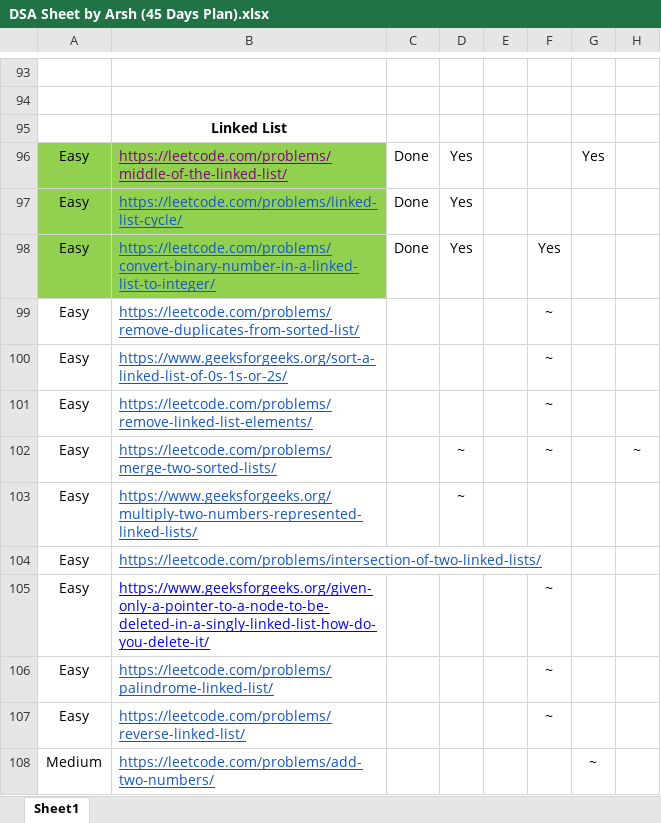
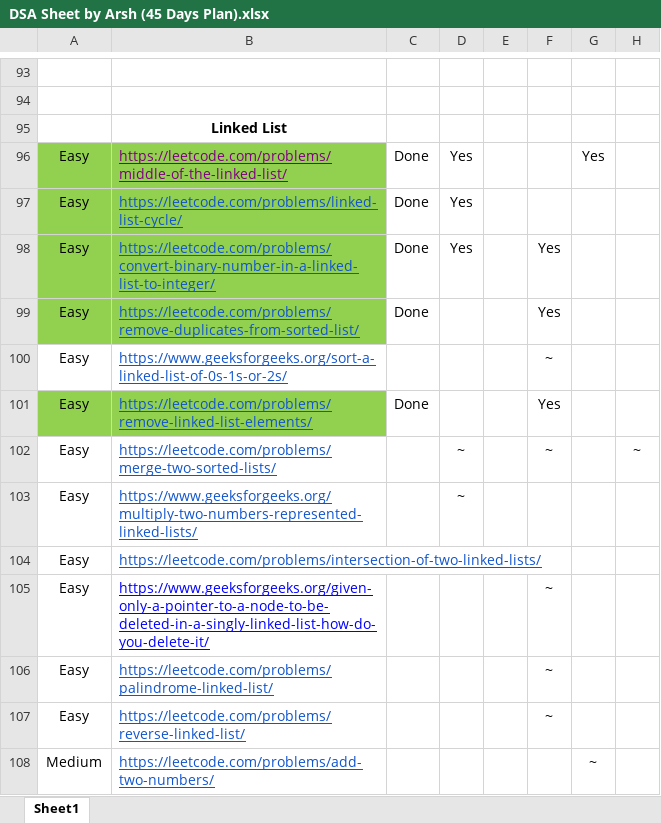
Before and after one commit to anishsingh42/3_Months_InternShip_Prep, an Excel workbook: DSA-Prep/DSA Sheet by Arsh (45 Days Plan).xlsx, sheet Sheet1, drawn as a sheet; only a part is shown, gaps mark what is left out; values as stored, in another font and other column widths than the file's, no borders; the diff names each change by its address in the sheet, - before the commit and + after, or states it on an @@ line.

Commit message:
Linked List Day-2 2qs Done

```diff
--- a/DSA-Prep/DSA Sheet by Arsh (45 Days Plan).xlsx (sheet Sheet1)
+++ b/DSA-Prep/DSA Sheet by Arsh (45 Days Plan).xlsx (sheet Sheet1)
-A99:B99 fill: none
+A99:B99 fill: #92D050
-C99: (empty)
+C99: Done
-F99: ~
+F99: Yes
-A101:B101 fill: none
+A101:B101 fill: #92D050
-C101: (empty)
+C101: Done
-F101: ~
+F101: Yes
```
Also changed, not shown: 1 other file.
